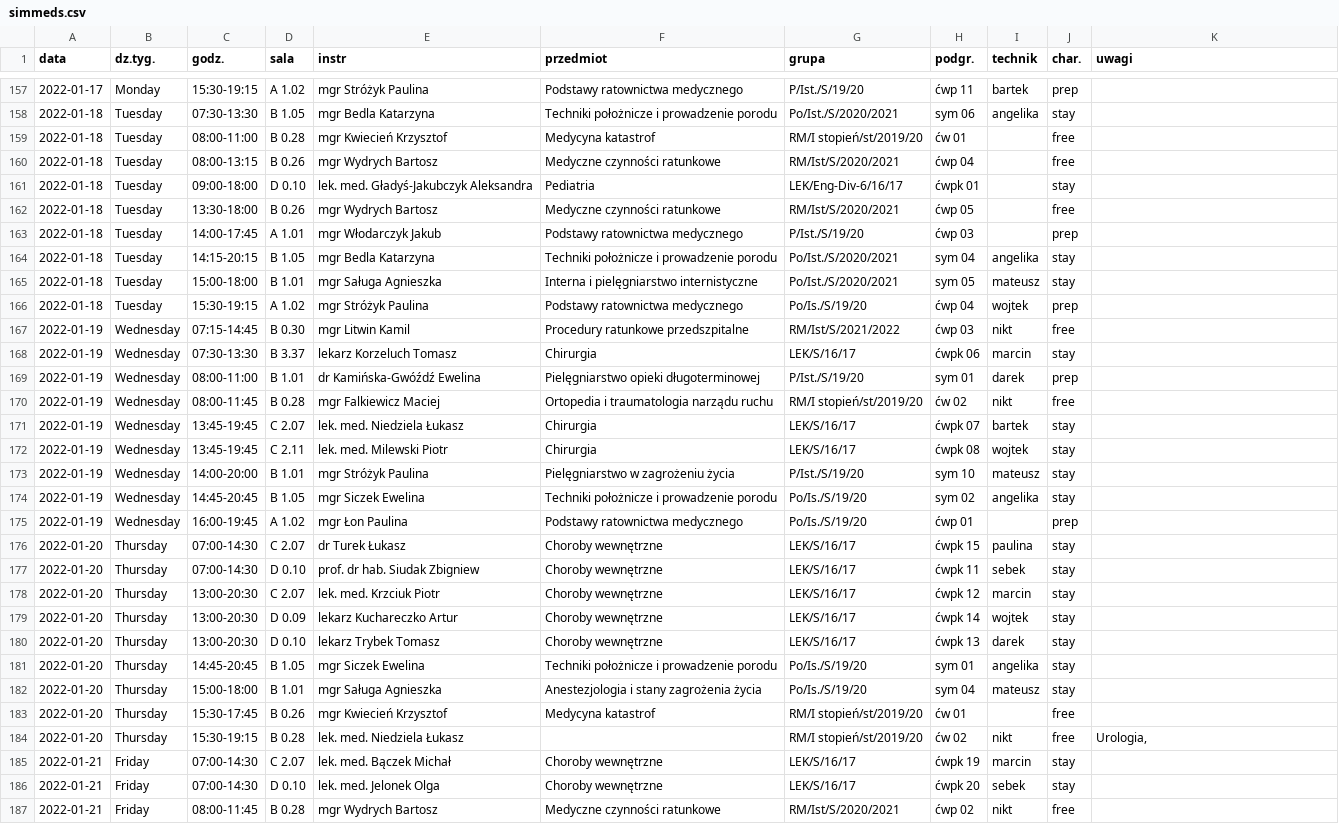
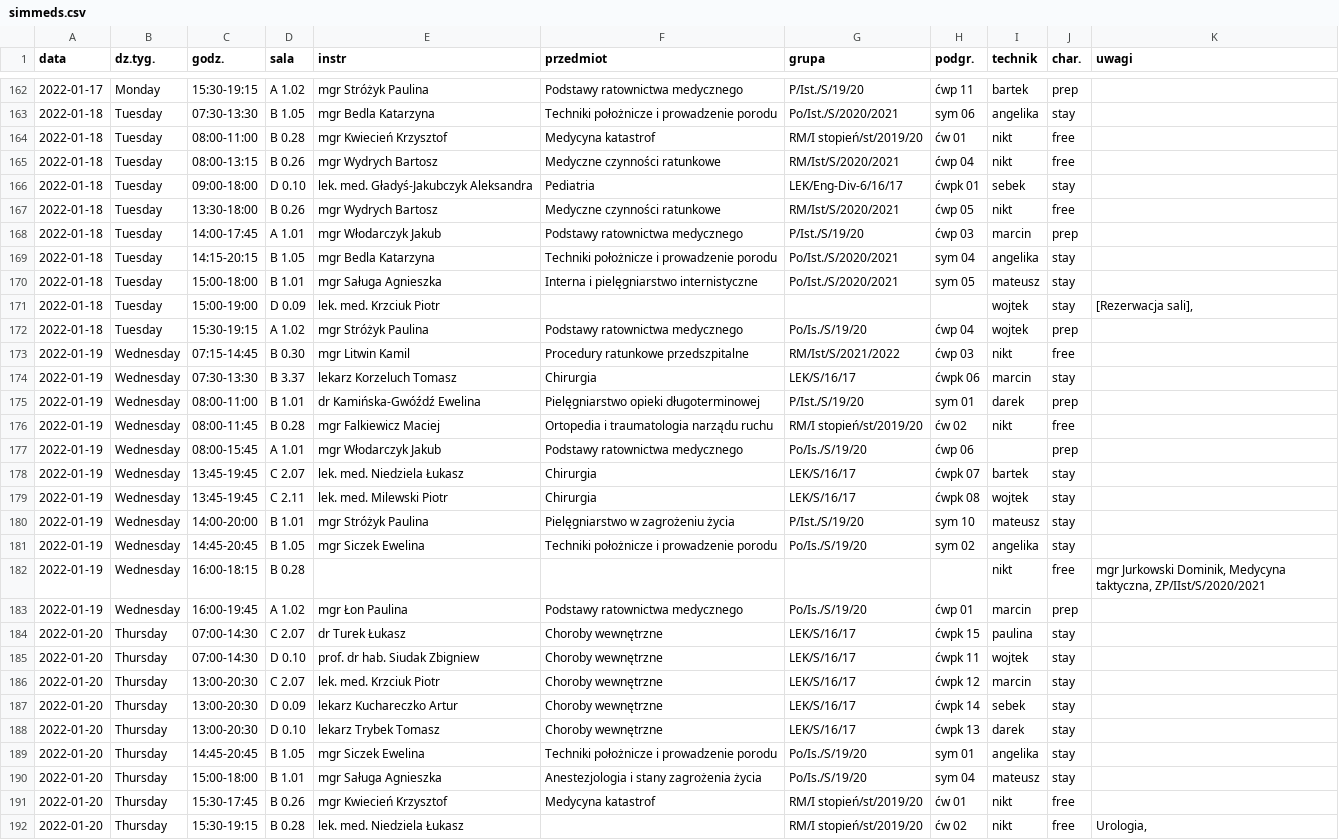
Before and after one commit to scy-rad/ujklides, a CSV file: public/simmeds.csv, drawn as a sheet; only a part is shown, gaps mark what is left out; the shorter side is filled out with more unchanged rows; the diff covers the shown part only.

```diff
--- a/public/simmeds.csv
+++ b/public/simmeds.csv
@@ -158,9 +163,10 @@ data;dz.tyg.;godz.;sala;instr;przedmiot;grupa;podgr.;technik;char.;uwagi
 2022-01-18;Tuesday;07:30-13:30;"B 1.05";"mgr Bedla Katarzyna";"Techniki położnicze i prowadzenie porodu";Po/Ist./S/2020/2021;"sym 06";angelika;stay;
-2022-01-18;Tuesday;08:00-11:00;"B 0.28";"mgr Kwiecień Krzysztof";"Medycyna katastrof";"RM/I stopień/st/2019/20";"ćw 01";;free;
-2022-01-18;Tuesday;08:00-13:15;"B 0.26";"mgr Wydrych Bartosz";"Medyczne czynności ratunkowe";RM/Ist/S/2020/2021;"ćwp 04";;free;
-2022-01-18;Tuesday;09:00-18:00;"D 0.10";"lek. med. Gładyś-Jakubczyk Aleksandra";Pediatria;LEK/Eng-Div-6/16/17;"ćwpk 01";;stay;
-2022-01-18;Tuesday;13:30-18:00;"B 0.26";"mgr Wydrych Bartosz";"Medyczne czynności ratunkowe";RM/Ist/S/2020/2021;"ćwp 05";;free;
-2022-01-18;Tuesday;14:00-17:45;"A 1.01";"mgr Włodarczyk Jakub";"Podstawy ratownictwa medycznego";P/Ist./S/19/20;"ćwp 03";;prep;
+2022-01-18;Tuesday;08:00-11:00;"B 0.28";"mgr Kwiecień Krzysztof";"Medycyna katastrof";"RM/I stopień/st/2019/20";"ćw 01";nikt;free;
+2022-01-18;Tuesday;08:00-13:15;"B 0.26";"mgr Wydrych Bartosz";"Medyczne czynności ratunkowe";RM/Ist/S/2020/2021;"ćwp 04";nikt;free;
+2022-01-18;Tuesday;09:00-18:00;"D 0.10";"lek. med. Gładyś-Jakubczyk Aleksandra";Pediatria;LEK/Eng-Div-6/16/17;"ćwpk 01";sebek;stay;
+2022-01-18;Tuesday;13:30-18:00;"B 0.26";"mgr Wydrych Bartosz";"Medyczne czynności ratunkowe";RM/Ist/S/2020/2021;"ćwp 05";nikt;free;
+2022-01-18;Tuesday;14:00-17:45;"A 1.01";"mgr Włodarczyk Jakub";"Podstawy ratownictwa medycznego";P/Ist./S/19/20;"ćwp 03";marcin;prep;
 2022-01-18;Tuesday;14:15-20:15;"B 1.05";"mgr Bedla Katarzyna";"Techniki położnicze i prowadzenie porodu";Po/Ist./S/2020/2021;"sym 04";angelika;stay;
 2022-01-18;Tuesday;15:00-18:00;"B 1.01";"mgr Saługa Agnieszka";"Interna i pielęgniarstwo internistyczne";Po/Ist./S/2020/2021;"sym 05";mateusz;stay;
+2022-01-18;Tuesday;15:00-19:00;"D 0.09";"lek. med. Krzciuk Piotr";;;;wojtek;stay;"[Rezerwacja sali],"
 2022-01-18;Tuesday;15:30-19:15;"A 1.02";"mgr Stróżyk Paulina";"Podstawy ratownictwa medycznego";Po/Is./S/19/20;"ćwp 04";wojtek;prep;
@@ -170,2 +176,3 @@ data;dz.tyg.;godz.;sala;instr;przedmiot;grupa;podgr.;technik;char.;uwagi
 2022-01-19;Wednesday;08:00-11:45;"B 0.28";"mgr Falkiewicz Maciej";"Ortopedia i traumatologia narządu ruchu";"RM/I stopień/st/2019/20";"ćw 02";nikt;free;
+2022-01-19;Wednesday;08:00-15:45;"A 1.01";"mgr Włodarczyk Jakub";"Podstawy ratownictwa medycznego";Po/Is./S/19/20;"ćwp 06";;prep;
 2022-01-19;Wednesday;13:45-19:45;"C 2.07";"lek. med. Niedziela Łukasz";Chirurgia;LEK/S/16/17;"ćwpk 07";bartek;stay;
@@ -174,7 +181,8 @@ data;dz.tyg.;godz.;sala;instr;przedmiot;grupa;podgr.;technik;char.;uwagi
 2022-01-19;Wednesday;14:45-20:45;"B 1.05";"mgr Siczek Ewelina";"Techniki położnicze i prowadzenie porodu";Po/Is./S/19/20;"sym 02";angelika;stay;
-2022-01-19;Wednesday;16:00-19:45;"A 1.02";"mgr Łon Paulina";"Podstawy ratownictwa medycznego";Po/Is./S/19/20;"ćwp 01";;prep;
+2022-01-19;Wednesday;16:00-18:15;"B 0.28";;;;;nikt;free;"mgr Jurkowski Dominik, Medycyna taktyczna, ZP/IIst/S/2020/2021"
+2022-01-19;Wednesday;16:00-19:45;"A 1.02";"mgr Łon Paulina";"Podstawy ratownictwa medycznego";Po/Is./S/19/20;"ćwp 01";marcin;prep;
 2022-01-20;Thursday;07:00-14:30;"C 2.07";"dr Turek Łukasz";"Choroby wewnętrzne";LEK/S/16/17;"ćwpk 15";paulina;stay;
-2022-01-20;Thursday;07:00-14:30;"D 0.10";"prof. dr hab. Siudak Zbigniew";"Choroby wewnętrzne";LEK/S/16/17;"ćwpk 11";sebek;stay;
+2022-01-20;Thursday;07:00-14:30;"D 0.10";"prof. dr hab. Siudak Zbigniew";"Choroby wewnętrzne";LEK/S/16/17;"ćwpk 11";wojtek;stay;
 2022-01-20;Thursday;13:00-20:30;"C 2.07";"lek. med. Krzciuk Piotr";"Choroby wewnętrzne";LEK/S/16/17;"ćwpk 12";marcin;stay;
-2022-01-20;Thursday;13:00-20:30;"D 0.09";"lekarz Kuchareczko Artur";"Choroby wewnętrzne";LEK/S/16/17;"ćwpk 14";wojtek;stay;
+2022-01-20;Thursday;13:00-20:30;"D 0.09";"lekarz Kuchareczko Artur";"Choroby wewnętrzne";LEK/S/16/17;"ćwpk 14";sebek;stay;
 2022-01-20;Thursday;13:00-20:30;"D 0.10";"lekarz Trybek Tomasz";"Choroby wewnętrzne";LEK/S/16/17;"ćwpk 13";darek;stay;
@@ -182,3 +190,3 @@ data;dz.tyg.;godz.;sala;instr;przedmiot;grupa;podgr.;technik;char.;uwagi
 2022-01-20;Thursday;15:00-18:00;"B 1.01";"mgr Saługa Agnieszka";"Anestezjologia i stany zagrożenia życia";Po/Is./S/19/20;"sym 04";mateusz;stay;
-2022-01-20;Thursday;15:30-17:45;"B 0.26";"mgr Kwiecień Krzysztof";"Medycyna katastrof";"RM/I stopień/st/2019/20";"ćw 01";;free;
+2022-01-20;Thursday;15:30-17:45;"B 0.26";"mgr Kwiecień Krzysztof";"Medycyna katastrof";"RM/I stopień/st/2019/20";"ćw 01";nikt;free;
 2022-01-20;Thursday;15:30-19:15;"B 0.28";"lek. med. Niedziela Łukasz";;"RM/I stopień/st/2019/20";"ćw 02";nikt;free;Urologia,
```
Also changed, not shown: 7 added rows and 54 edited cells elsewhere in this file, 7 other files.
